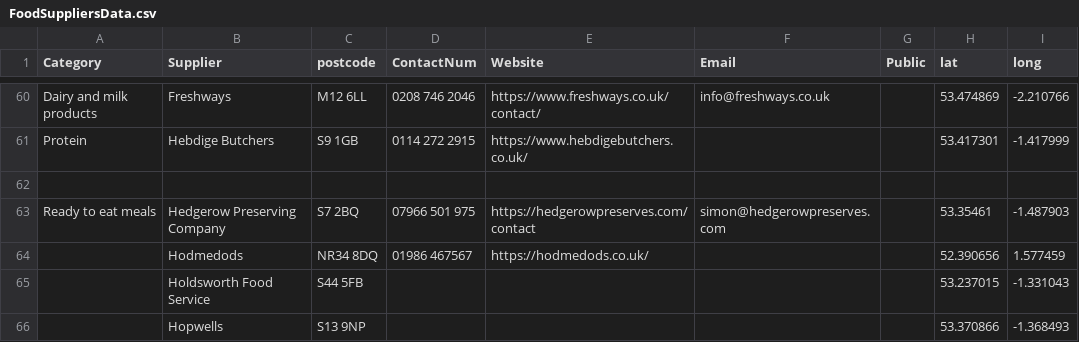
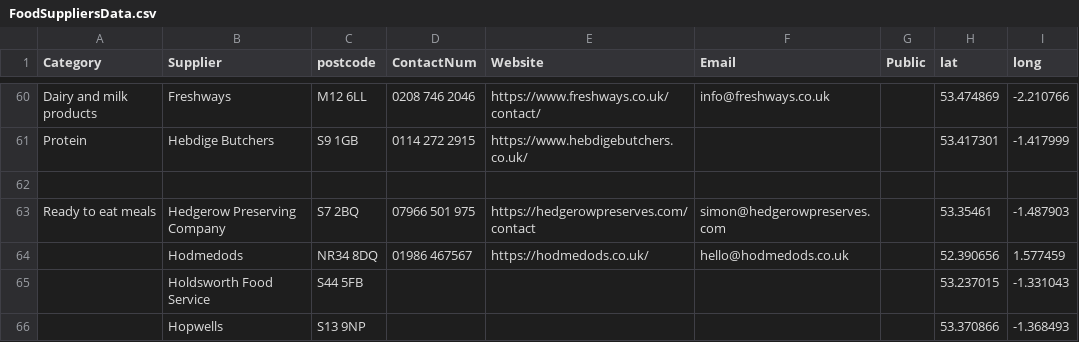
Before and after one commit to NiddCN/FoodSuppliers, a CSV file: Data/FoodSuppliersData.csv, drawn as a sheet; only a part is shown, gaps mark what is left out.

Commit message:
Automated update of CSV

```diff
--- a/Data/FoodSuppliersData.csv
+++ b/Data/FoodSuppliersData.csv
@@ -63,3 +63,3 @@ Protein,Hebdige Butchers,S9 1GB,0114 272 2915,https://www.hebdigebutchers.co.uk/
 Ready to eat meals,Hedgerow Preserving Company,S7 2BQ,07966 501 975,https://hedgerowpreserves.com/contact,simon@hedgerowpreserves.com,,53.35461,-1.487903
-,Hodmedods,NR34 8DQ,01986 467567,https://hodmedods.co.uk/,,,52.390656,1.577459
+,Hodmedods,NR34 8DQ,01986 467567,https://hodmedods.co.uk/,hello@hodmedods.co.uk,,52.390656,1.577459
 ,Holdsworth Food Service,S44 5FB,,,,,53.237015,-1.331043
```
